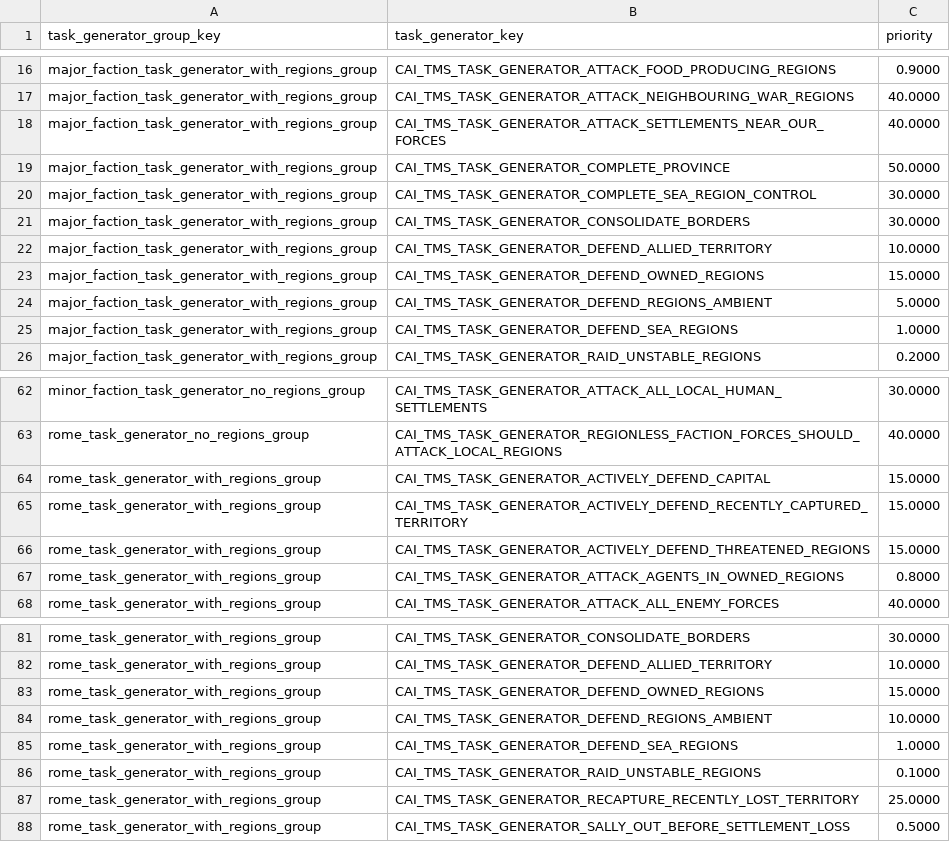
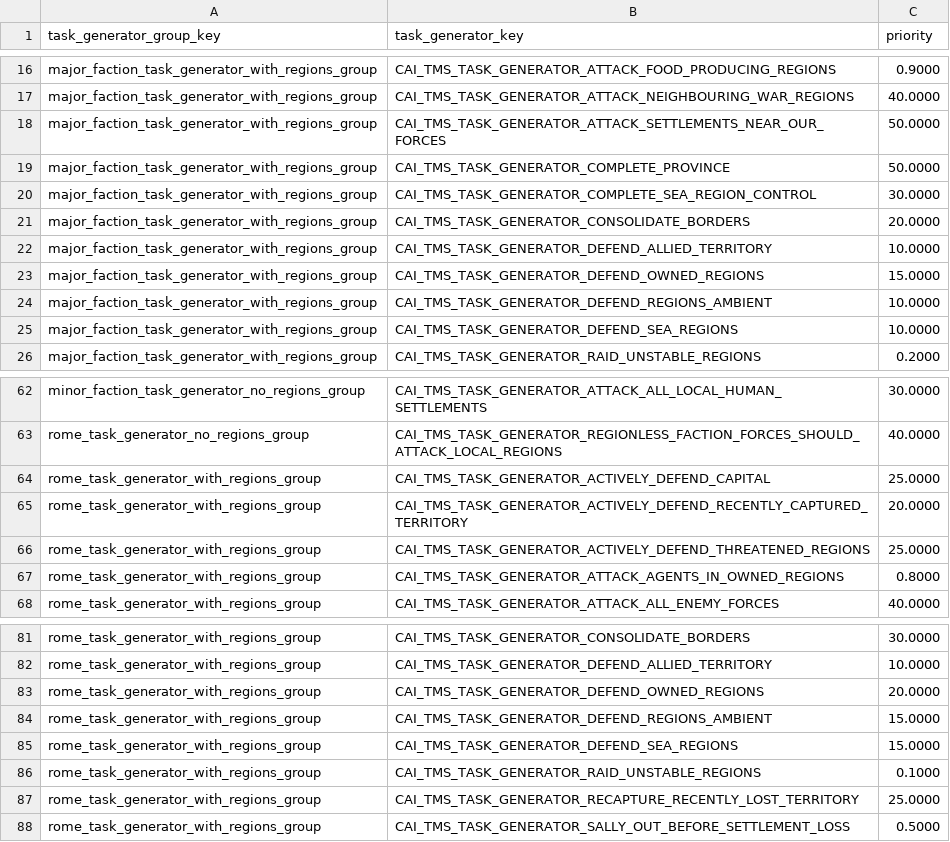
Before and after one commit to Destroyer13579/DEI-AI-USES-POP-DEV-GITHUB, a TSV file: current_PORT_version/Pre_release/db/cai_task_management_system_task_generator_groups_generators_junctions_tables/DeI_cai_task_management_system_task_generator_groups_generators_junctions.tsv, drawn as a sheet; only a part is shown, gaps mark what is left out.

```diff
--- a/current_PORT_version/Pre_release/db/cai_task_management_system_task_generator_groups_generators_junctions_tables/DeI_cai_task_management_system_task_generator_groups_generators_junctions.tsv
+++ b/current_PORT_version/Pre_release/db/cai_task_management_system_task_generator_groups_generators_junctions_tables/DeI_cai_task_management_system_task_generator_groups_generators_junctions.tsv
@@ -17,10 +17,10 @@ major_faction_task_generator_with_regions_group	CAI_TMS_TASK_GENERATOR_ATTACK_FO
 major_faction_task_generator_with_regions_group	CAI_TMS_TASK_GENERATOR_ATTACK_NEIGHBOURING_WAR_REGIONS	40.0000
-major_faction_task_generator_with_regions_group	CAI_TMS_TASK_GENERATOR_ATTACK_SETTLEMENTS_NEAR_OUR_FORCES	40.0000
+major_faction_task_generator_with_regions_group	CAI_TMS_TASK_GENERATOR_ATTACK_SETTLEMENTS_NEAR_OUR_FORCES	50.0000
 major_faction_task_generator_with_regions_group	CAI_TMS_TASK_GENERATOR_COMPLETE_PROVINCE	50.0000
 major_faction_task_generator_with_regions_group	CAI_TMS_TASK_GENERATOR_COMPLETE_SEA_REGION_CONTROL	30.0000
-major_faction_task_generator_with_regions_group	CAI_TMS_TASK_GENERATOR_CONSOLIDATE_BORDERS	30.0000
+major_faction_task_generator_with_regions_group	CAI_TMS_TASK_GENERATOR_CONSOLIDATE_BORDERS	20.0000
 major_faction_task_generator_with_regions_group	CAI_TMS_TASK_GENERATOR_DEFEND_ALLIED_TERRITORY	10.0000
 major_faction_task_generator_with_regions_group	CAI_TMS_TASK_GENERATOR_DEFEND_OWNED_REGIONS	15.0000
-major_faction_task_generator_with_regions_group	CAI_TMS_TASK_GENERATOR_DEFEND_REGIONS_AMBIENT	5.0000
-major_faction_task_generator_with_regions_group	CAI_TMS_TASK_GENERATOR_DEFEND_SEA_REGIONS	1.0000
+major_faction_task_generator_with_regions_group	CAI_TMS_TASK_GENERATOR_DEFEND_REGIONS_AMBIENT	10.0000
+major_faction_task_generator_with_regions_group	CAI_TMS_TASK_GENERATOR_DEFEND_SEA_REGIONS	10.0000
 major_faction_task_generator_with_regions_group	CAI_TMS_TASK_GENERATOR_RAID_UNSTABLE_REGIONS	0.2000
@@ -63,5 +63,5 @@ minor_faction_task_generator_no_regions_group	CAI_TMS_TASK_GENERATOR_ATTACK_ALL_
 rome_task_generator_no_regions_group	CAI_TMS_TASK_GENERATOR_REGIONLESS_FACTION_FORCES_SHOULD_ATTACK_LOCAL_REGIONS	40.0000
-rome_task_generator_with_regions_group	CAI_TMS_TASK_GENERATOR_ACTIVELY_DEFEND_CAPITAL	15.0000
-rome_task_generator_with_regions_group	CAI_TMS_TASK_GENERATOR_ACTIVELY_DEFEND_RECENTLY_CAPTURED_TERRITORY	15.0000
-rome_task_generator_with_regions_group	CAI_TMS_TASK_GENERATOR_ACTIVELY_DEFEND_THREATENED_REGIONS	15.0000
+rome_task_generator_with_regions_group	CAI_TMS_TASK_GENERATOR_ACTIVELY_DEFEND_CAPITAL	25.0000
+rome_task_generator_with_regions_group	CAI_TMS_TASK_GENERATOR_ACTIVELY_DEFEND_RECENTLY_CAPTURED_TERRITORY	20.0000
+rome_task_generator_with_regions_group	CAI_TMS_TASK_GENERATOR_ACTIVELY_DEFEND_THREATENED_REGIONS	25.0000
 rome_task_generator_with_regions_group	CAI_TMS_TASK_GENERATOR_ATTACK_AGENTS_IN_OWNED_REGIONS	0.8000
@@ -82,5 +82,5 @@ rome_task_generator_with_regions_group	CAI_TMS_TASK_GENERATOR_CONSOLIDATE_BORDER
 rome_task_generator_with_regions_group	CAI_TMS_TASK_GENERATOR_DEFEND_ALLIED_TERRITORY	10.0000
-rome_task_generator_with_regions_group	CAI_TMS_TASK_GENERATOR_DEFEND_OWNED_REGIONS	15.0000
-rome_task_generator_with_regions_group	CAI_TMS_TASK_GENERATOR_DEFEND_REGIONS_AMBIENT	10.0000
-rome_task_generator_with_regions_group	CAI_TMS_TASK_GENERATOR_DEFEND_SEA_REGIONS	1.0000
+rome_task_generator_with_regions_group	CAI_TMS_TASK_GENERATOR_DEFEND_OWNED_REGIONS	20.0000
+rome_task_generator_with_regions_group	CAI_TMS_TASK_GENERATOR_DEFEND_REGIONS_AMBIENT	15.0000
+rome_task_generator_with_regions_group	CAI_TMS_TASK_GENERATOR_DEFEND_SEA_REGIONS	15.0000
 rome_task_generator_with_regions_group	CAI_TMS_TASK_GENERATOR_RAID_UNSTABLE_REGIONS	0.1000
```
Also changed, not shown: current_PORT_version/Pre_release/db/cai_personalities_budget_allocations_tables/DeI_cai_personalities_budget_allocations.tsv, current_PORT_version/Pre_release/db/cai_personalities_income_allocation_policy_strategic_context_junctions_tables/DeI_cai_personalities_income_allocation_policy_strategic_context_junctions.tsv, 11 other files.
